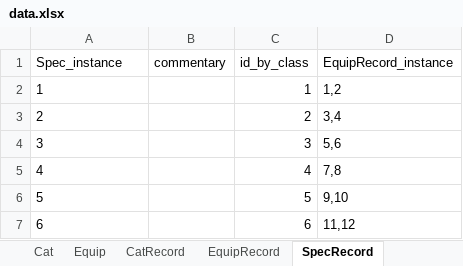
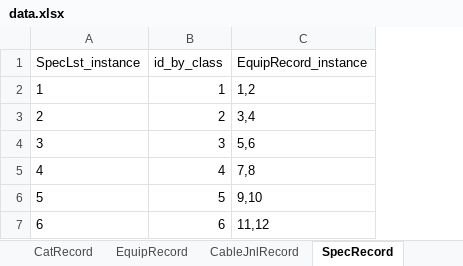
Before and after one commit to pushking812/accounting, an Excel workbook: data/data.xlsx, sheet SpecRecord, drawn as a sheet; values as stored, in another font and other column widths than the file's, no borders; the diff names each change by its address in the sheet, - before the commit and + after, or states it on an @@ line.

```diff
--- a/data/data.xlsx (sheet SpecRecord)
+++ b/data/data.xlsx (sheet SpecRecord)
+sheet tab: CableJnlRecord
-column B (commentary), empty
-A1: Spec_instance
+A1: SpecLst_instance
```
Also changed, not shown: sheet WorkLst, sheet ProjectRecord, sheet EquipRecord, sheet SpecLst, sheet Object, sheet ObjectRecord, 3 more sheets, other sheet tabs, 14 other files.
